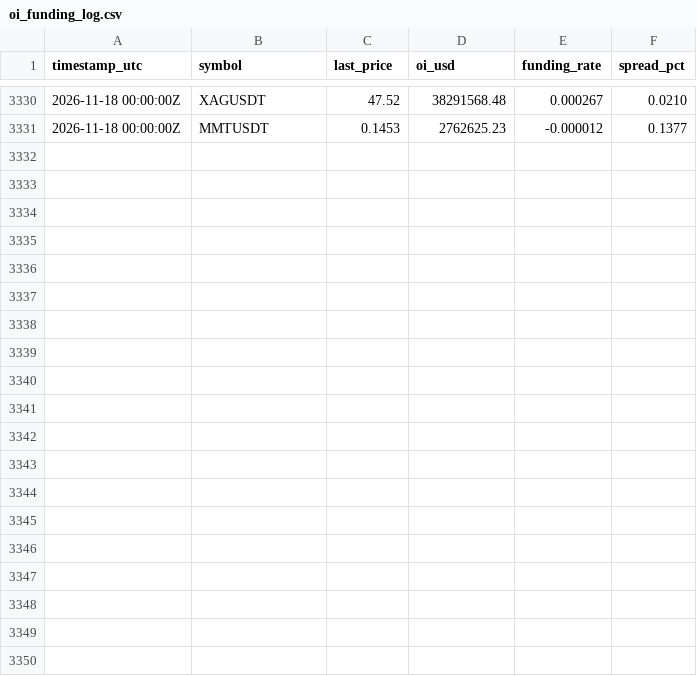
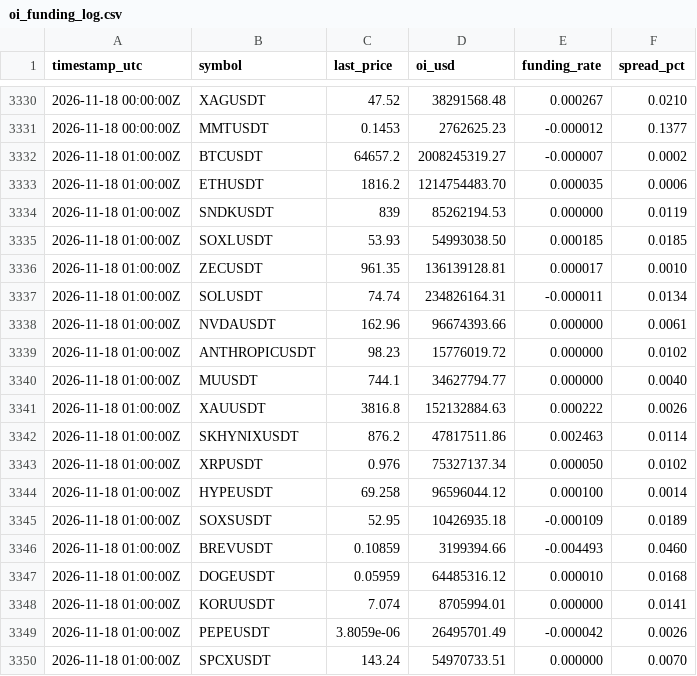
Before and after one commit to ahmednabeelshah/smc-paper-scanner, a CSV file: oi_funding_log.csv, drawn as a sheet; only a part is shown, gaps mark what is left out; the diff covers the shown part only.

```diff
--- a/oi_funding_log.csv
+++ b/oi_funding_log.csv
@@ -3331 +3331,20 @@ timestamp_utc,symbol,last_price,oi_usd,funding_rate,spread_pct
 2026-11-18 00:00:00Z,MMTUSDT,0.1453,2762625.23,-0.000012,0.1377
+2026-11-18 01:00:00Z,BTCUSDT,64657.2,2008245319.27,-0.000007,0.0002
+2026-11-18 01:00:00Z,ETHUSDT,1816.2,1214754483.70,0.000035,0.0006
+2026-11-18 01:00:00Z,SNDKUSDT,839,85262194.53,0.000000,0.0119
+2026-11-18 01:00:00Z,SOXLUSDT,53.93,54993038.50,0.000185,0.0185
+2026-11-18 01:00:00Z,ZECUSDT,961.35,136139128.81,0.000017,0.0010
+2026-11-18 01:00:00Z,SOLUSDT,74.74,234826164.31,-0.000011,0.0134
+2026-11-18 01:00:00Z,NVDAUSDT,162.96,96674393.66,0.000000,0.0061
+2026-11-18 01:00:00Z,ANTHROPICUSDT,98.23,15776019.72,0.000000,0.0102
+2026-11-18 01:00:00Z,MUUSDT,744.1,34627794.77,0.000000,0.0040
+2026-11-18 01:00:00Z,XAUUSDT,3816.8,152132884.63,0.000222,0.0026
+2026-11-18 01:00:00Z,SKHYNIXUSDT,876.2,47817511.86,0.002463,0.0114
+2026-11-18 01:00:00Z,XRPUSDT,0.976,75327137.34,0.000050,0.0102
+2026-11-18 01:00:00Z,HYPEUSDT,69.258,96596044.12,0.000100,0.0014
+2026-11-18 01:00:00Z,SOXSUSDT,52.95,10426935.18,-0.000109,0.0189
+2026-11-18 01:00:00Z,BREVUSDT,0.10859,3199394.66,-0.004493,0.0460
+2026-11-18 01:00:00Z,DOGEUSDT,0.05959,64485316.12,0.000010,0.0168
+2026-11-18 01:00:00Z,KORUUSDT,7.074,8705994.01,0.000000,0.0141
+2026-11-18 01:00:00Z,PEPEUSDT,3.8059e-06,26495701.49,-0.000042,0.0026
+2026-11-18 01:00:00Z,SPCXUSDT,143.24,54970733.51,0.000000,0.0070
```
Also changed, not shown: 11 added rows elsewhere in this file, master_trade_log.csv, 2 other files.
